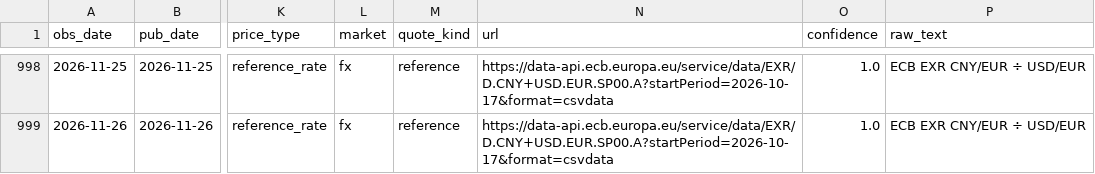
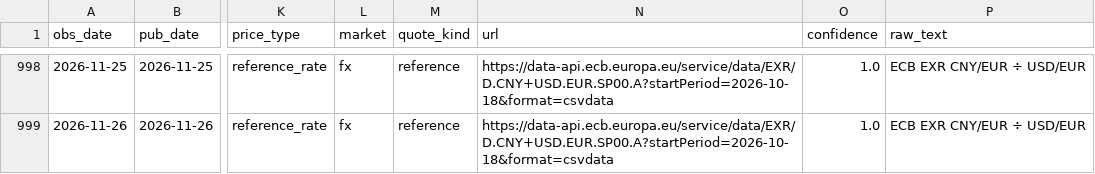
Before and after one commit to arhamsaraogi-star/chemical, a CSV file: data/observations/ecb_fx.csv, drawn as a sheet; only a part is shown, gaps mark what is left out; the diff covers the shown part only; the diff names each change by its address in the sheet, - before the commit and + after, or states it on an @@ line.

```diff
--- a/data/observations/ecb_fx.csv
+++ b/data/observations/ecb_fx.csv
-N998:N999 (url): https://data-api.ecb.europa.eu/service/data/EXR/D.CNY+USD.EUR.SP00.A?startPeriod=2026-10-17&format=csvdata
+N998:N999 (url): https://data-api.ecb.europa.eu/service/data/EXR/D.CNY+USD.EUR.SP00.A?startPeriod=2026-10-18&format=csvdata
```
Also changed, not shown: 27 edited cells elsewhere in this file, data/observations/baiinfo_public.csv, 7 other files.
